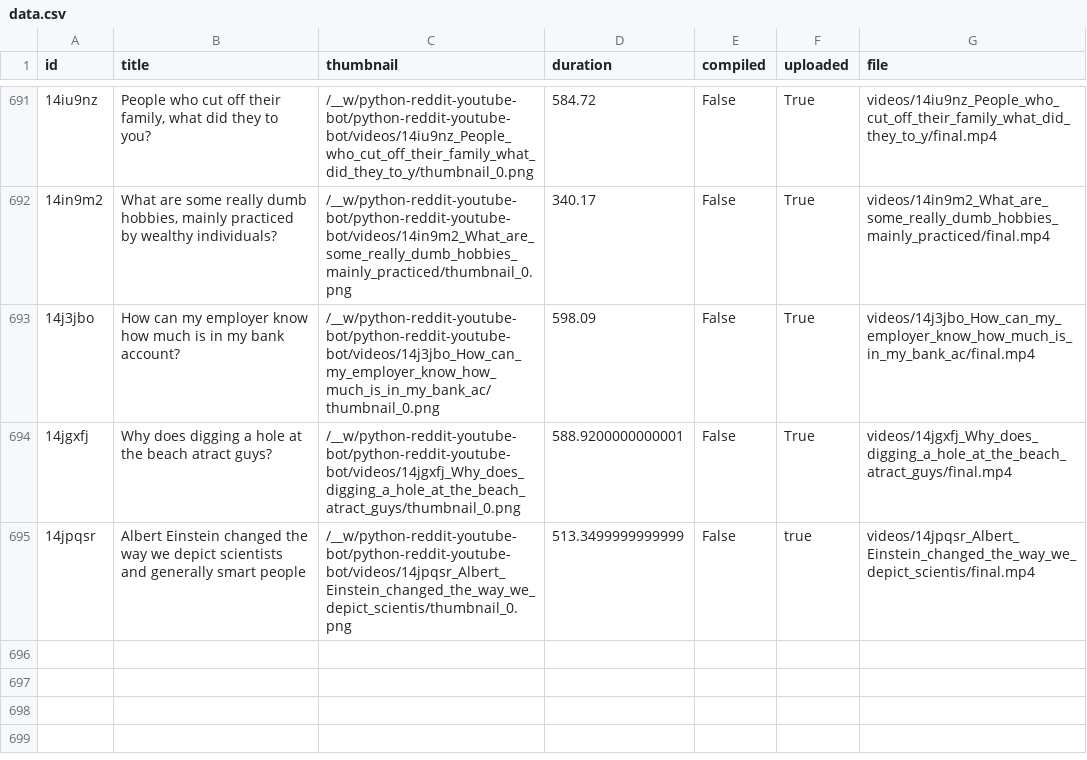
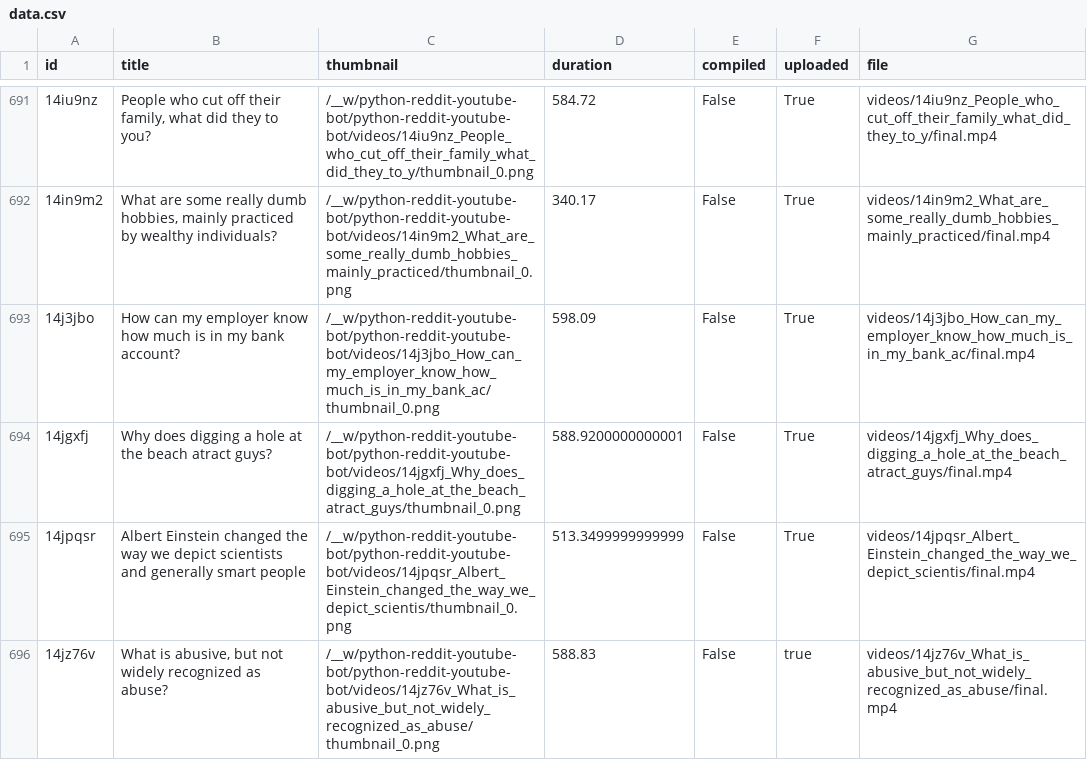
Before and after one commit to alexlaverty/python-reddit-youtube-bot, a CSV file: data.csv, drawn as a sheet; only a part is shown, gaps mark what is left out; the diff names each change by its address in the sheet, - before the commit and + after, or states it on an @@ line.

```diff
--- a/data.csv
+++ b/data.csv
-F695 (uploaded): true
+F695 (uploaded): True
+row 696: 14jz76v | What is abusive, but not widely recognized as abuse? | /__w/python-reddit-youtube-bot/python-reddit-youtube-bot/videos/14jz76v_What_is_abusive_but_not_widely_recognized_as_abuse/thumbnail_0.png | 588.83 | False | true | videos/14jz76v_What_is_abusive_but_not_widely_recognized_as_abuse/final.mp4
```
